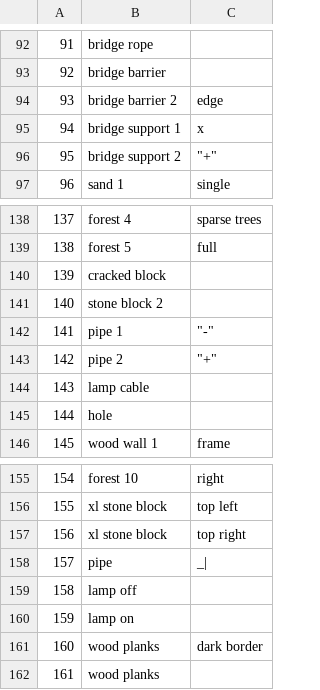
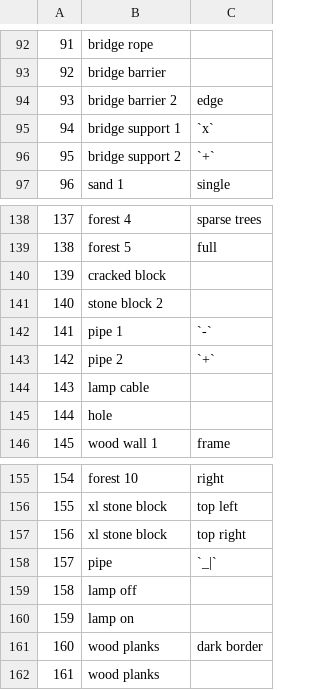
Before and after one commit to pebonius/shadow-of-rummaroe, a CSV file: sprite-lookup.csv, drawn as a sheet; only a part is shown, gaps mark what is left out.

Commit message:
updating lookup sheet

```diff
--- a/sprite-lookup.csv
+++ b/sprite-lookup.csv
@@ -94,4 +94,4 @@
 93,bridge barrier 2,edge
-94,bridge support 1,x
-95,bridge support 2,"""+"""
+94,bridge support 1,`x`
+95,bridge support 2,`+`
 96,sand 1,single
@@ -141,4 +141,4 @@
 140,stone block 2,
-141,pipe 1,"""-"""
-142,pipe 2,"""+"""
+141,pipe 1,`-`
+142,pipe 2,`+`
 143,lamp cable,
@@ -157,3 +157,3 @@
 156,xl stone block,top right
-157,pipe,_|
+157,pipe,`_|`
 158,lamp off,
```
